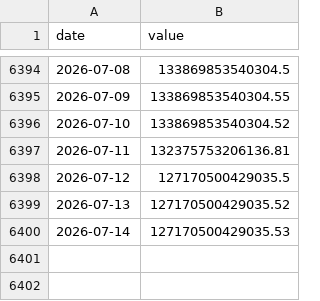
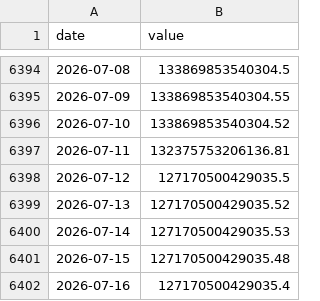
Before and after one commit to AlonzoBenz/BitcoinTerminal, a CSV file: data/raw/difficulty.csv, drawn as a sheet; only a part is shown, gaps mark what is left out; the diff names each change by its address in the sheet, - before the commit and + after, or states it on an @@ line.

```diff
--- a/data/raw/difficulty.csv
+++ b/data/raw/difficulty.csv
+row 6401: 2026-07-15 | 127170500429035.48
+row 6402: 2026-07-16 | 127170500429035.4
```
Also changed, not shown: data/monthly.csv, data/raw/btc_supply.csv, 14 other files.
